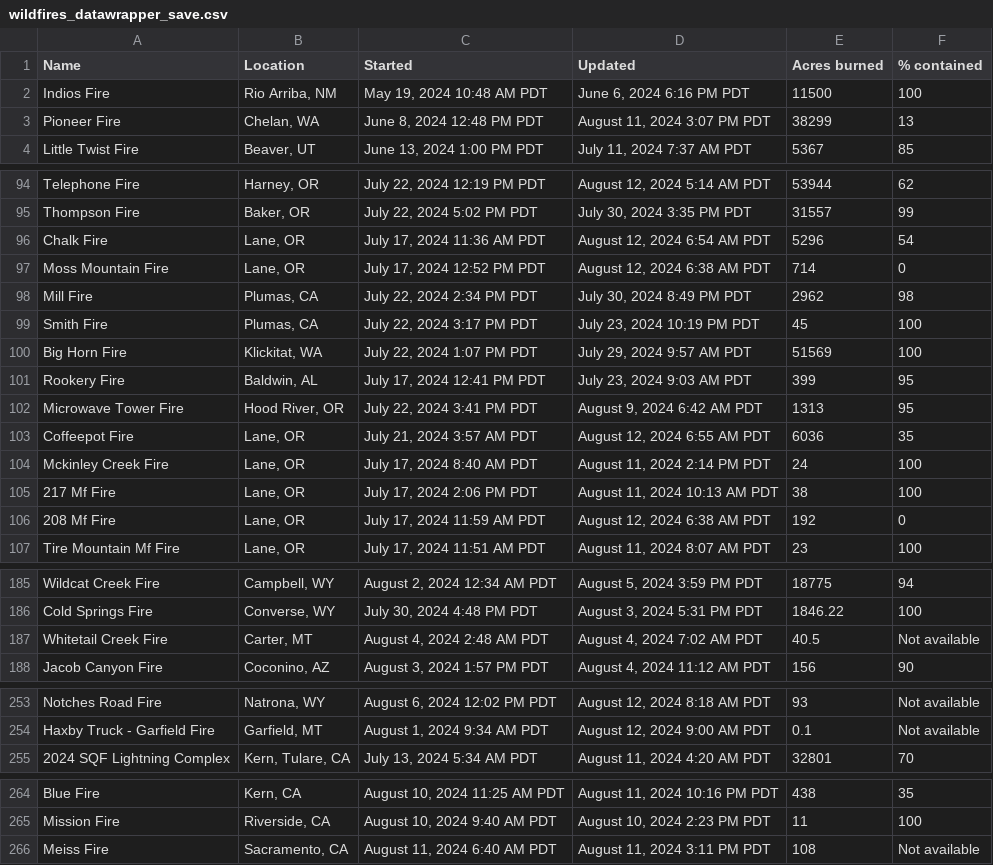
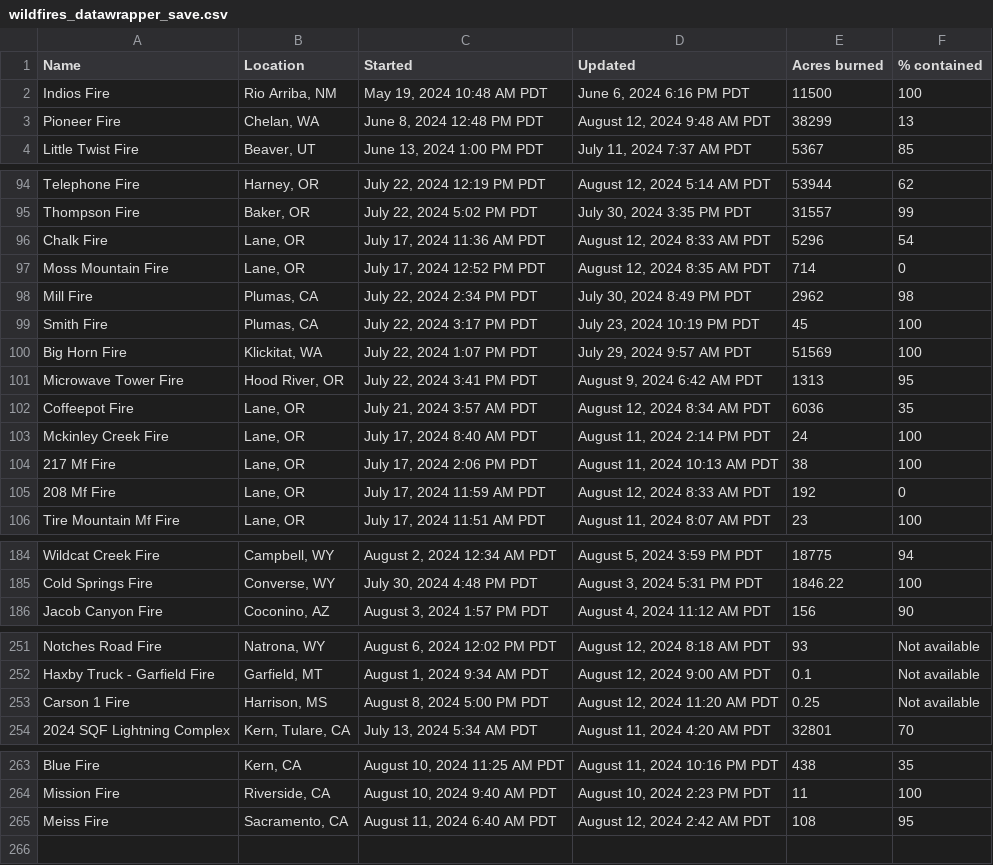
Before and after one commit to cbs-news-data/wildfire_watch, a CSV file: data/wildfires_datawrapper_save.csv, drawn as a sheet; only a part is shown, gaps mark what is left out; the diff covers the shown part only.

```diff
--- a/data/wildfires_datawrapper_save.csv
+++ b/data/wildfires_datawrapper_save.csv
@@ -2,3 +2,3 @@ Name,Location,Started,Updated,Acres burned,% contained
 Indios Fire,"Rio Arriba, NM","May 19, 2024 10:48 AM PDT","June 6, 2024 6:16 PM PDT",11500,100
-Pioneer Fire,"Chelan, WA","June 8, 2024 12:48 PM PDT","August 11, 2024 3:07 PM PDT",38299,13
+Pioneer Fire,"Chelan, WA","June 8, 2024 12:48 PM PDT","August 12, 2024 9:48 AM PDT",38299,13
 Little Twist Fire,"Beaver, UT","June 13, 2024 1:00 PM PDT","July 11, 2024 7:37 AM PDT",5367,85
@@ -95,4 +95,4 @@ Telephone Fire,"Harney, OR","July 22, 2024 12:19 PM PDT","August 12, 2024 5:14 A
 Thompson Fire,"Baker, OR","July 22, 2024 5:02 PM PDT","July 30, 2024 3:35 PM PDT",31557,99
-Chalk Fire,"Lane, OR","July 17, 2024 11:36 AM PDT","August 12, 2024 6:54 AM PDT",5296,54
-Moss Mountain Fire,"Lane, OR","July 17, 2024 12:52 PM PDT","August 12, 2024 6:38 AM PDT",714,0
+Chalk Fire,"Lane, OR","July 17, 2024 11:36 AM PDT","August 12, 2024 8:33 AM PDT",5296,54
+Moss Mountain Fire,"Lane, OR","July 17, 2024 12:52 PM PDT","August 12, 2024 8:35 AM PDT",714,0
 Mill Fire,"Plumas, CA","July 22, 2024 2:34 PM PDT","July 30, 2024 8:49 PM PDT",2962,98
@@ -100,8 +100,7 @@ Smith Fire,"Plumas, CA","July 22, 2024 3:17 PM PDT","July 23, 2024 10:19 PM PDT"
 Big Horn Fire,"Klickitat, WA","July 22, 2024 1:07 PM PDT","July 29, 2024 9:57 AM PDT",51569,100
-Rookery Fire,"Baldwin, AL","July 17, 2024 12:41 PM PDT","July 23, 2024 9:03 AM PDT",399,95
 Microwave Tower Fire,"Hood River, OR","July 22, 2024 3:41 PM PDT","August 9, 2024 6:42 AM PDT",1313,95
-Coffeepot Fire,"Lane, OR","July 21, 2024 3:57 AM PDT","August 12, 2024 6:55 AM PDT",6036,35
+Coffeepot Fire,"Lane, OR","July 21, 2024 3:57 AM PDT","August 12, 2024 8:34 AM PDT",6036,35
 Mckinley Creek Fire,"Lane, OR","July 17, 2024 8:40 AM PDT","August 11, 2024 2:14 PM PDT",24,100
 217 Mf Fire,"Lane, OR","July 17, 2024 2:06 PM PDT","August 11, 2024 10:13 AM PDT",38,100
-208 Mf Fire,"Lane, OR","July 17, 2024 11:59 AM PDT","August 12, 2024 6:38 AM PDT",192,0
+208 Mf Fire,"Lane, OR","July 17, 2024 11:59 AM PDT","August 12, 2024 8:33 AM PDT",192,0
 Tire Mountain Mf Fire,"Lane, OR","July 17, 2024 11:51 AM PDT","August 11, 2024 8:07 AM PDT",23,100
@@ -186,3 +185,2 @@ Wildcat Creek Fire,"Campbell, WY","August 2, 2024 12:34 AM PDT","August 5, 2024
 Cold Springs Fire,"Converse, WY","July 30, 2024 4:48 PM PDT","August 3, 2024 5:31 PM PDT",1846.22,100
-Whitetail Creek Fire,"Carter, MT","August 4, 2024 2:48 AM PDT","August 4, 2024 7:02 AM PDT",40.5,Not available
 Jacob Canyon Fire,"Coconino, AZ","August 3, 2024 1:57 PM PDT","August 4, 2024 11:12 AM PDT",156,90
@@ -254,2 +252,3 @@ Notches Road Fire,"Natrona, WY","August 6, 2024 12:02 PM PDT","August 12, 2024 8
 Haxby Truck - Garfield Fire,"Garfield, MT","August 1, 2024 9:34 AM PDT","August 12, 2024 9:00 AM PDT",0.1,Not available
+Carson 1 Fire,"Harrison, MS","August 8, 2024 5:00 PM PDT","August 12, 2024 11:20 AM PDT",0.25,Not available
 2024 SQF Lightning Complex,"Kern, Tulare, CA","July 13, 2024 5:34 AM PDT","August 11, 2024 4:20 AM PDT",32801,70
@@ -265,2 +264,2 @@ Blue Fire,"Kern, CA","August 10, 2024 11:25 AM PDT","August 11, 2024 10:16 PM PD
 Mission Fire,"Riverside, CA","August 10, 2024 9:40 AM PDT","August 10, 2024 2:23 PM PDT",11,100
-Meiss Fire,"Sacramento, CA","August 11, 2024 6:40 AM PDT","August 11, 2024 3:11 PM PDT",108,Not available
+Meiss Fire,"Sacramento, CA","August 11, 2024 6:40 AM PDT","August 12, 2024 2:42 AM PDT",108,95
```
Also changed, not shown: 4 edited cells elsewhere in this file, data/wildfires_save.csv, 4 other files.
